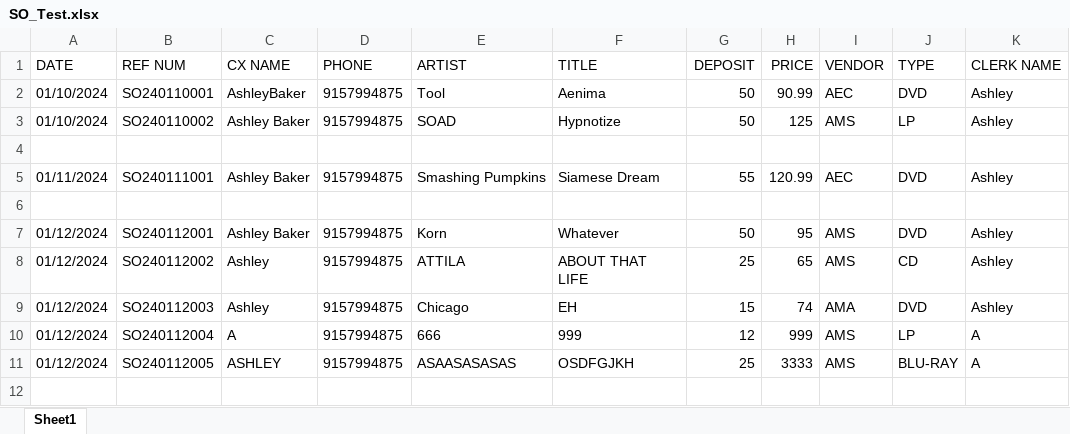
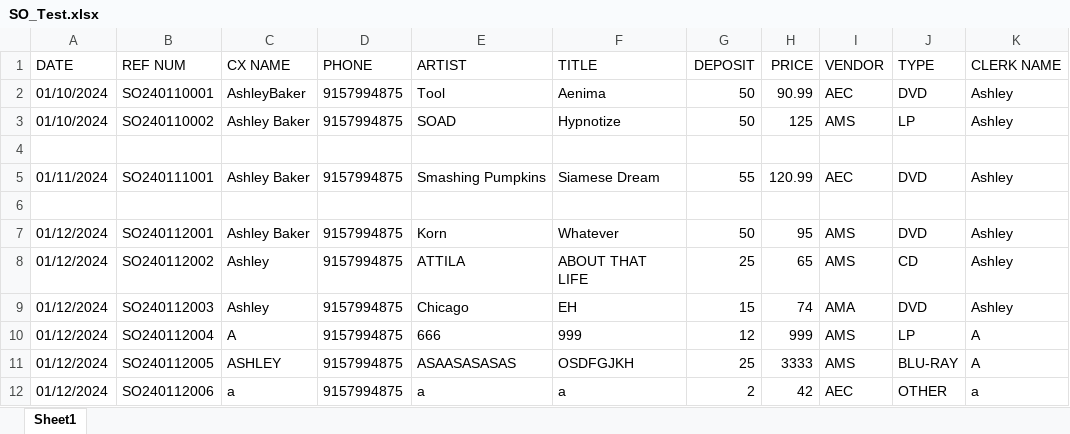
Before and after one commit to abaker3003/AllThatMusic_SpecialOrdersForm, an Excel workbook: SO_Test.xlsx, sheet Sheet1, drawn as a sheet; values as stored, in another font and other column widths than the file's, no borders; the diff names each change by its address in the sheet, - before the commit and + after, or states it on an @@ line.

```diff
--- a/SO_Test.xlsx (sheet Sheet1)
+++ b/SO_Test.xlsx (sheet Sheet1)
+row 12: 01/12/2024 | SO240112006 | a | 9157994875 | a | a | 2 | 42 | AEC | OTHER | a
```
Also changed, not shown: 1 other file.
